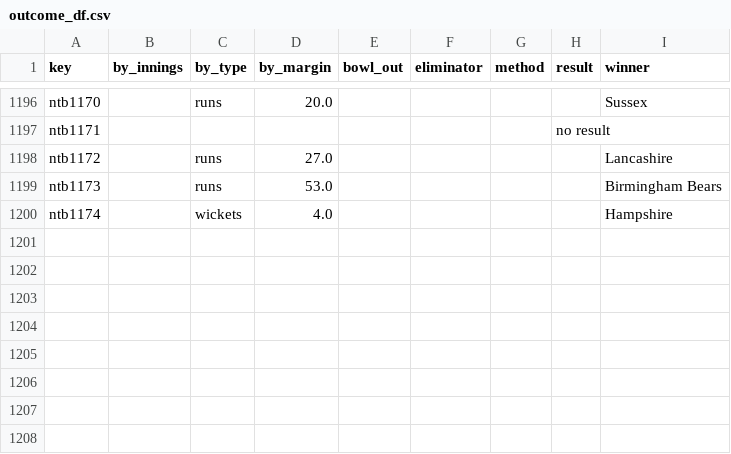
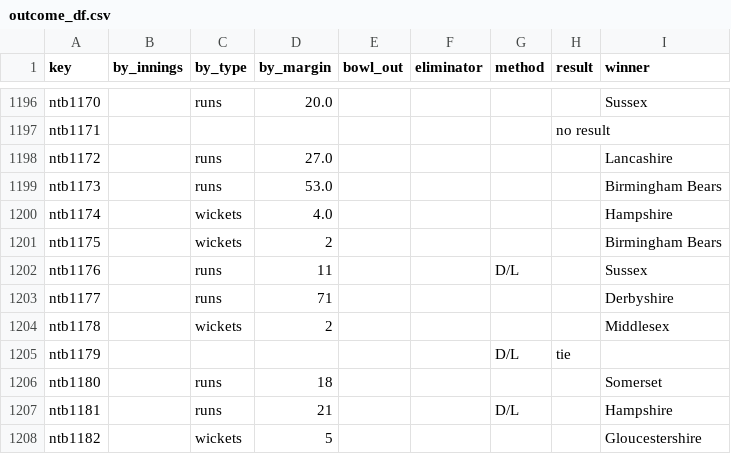
Before and after one commit to sawlachintan/cricket_data, a CSV file: ntb_data/outcome_df.csv, drawn as a sheet; only a part is shown, gaps mark what is left out.

```diff
--- a/ntb_data/outcome_df.csv
+++ b/ntb_data/outcome_df.csv
@@ -1200 +1200,9 @@ ntb1173,,runs,53.0,,,,,Birmingham Bears
 ntb1174,,wickets,4.0,,,,,Hampshire
+ntb1175,,wickets,2,,,,,Birmingham Bears
+ntb1176,,runs,11,,,D/L,,Sussex
+ntb1177,,runs,71,,,,,Derbyshire
+ntb1178,,wickets,2,,,,,Middlesex
+ntb1179,,,,,,D/L,tie,
+ntb1180,,runs,18,,,,,Somerset
+ntb1181,,runs,21,,,D/L,,Hampshire
+ntb1182,,wickets,5,,,,,Gloucestershire
```
Also changed, not shown: ntb_data/info_df.csv, ntb_data/meta_df.csv, 13 other files.
